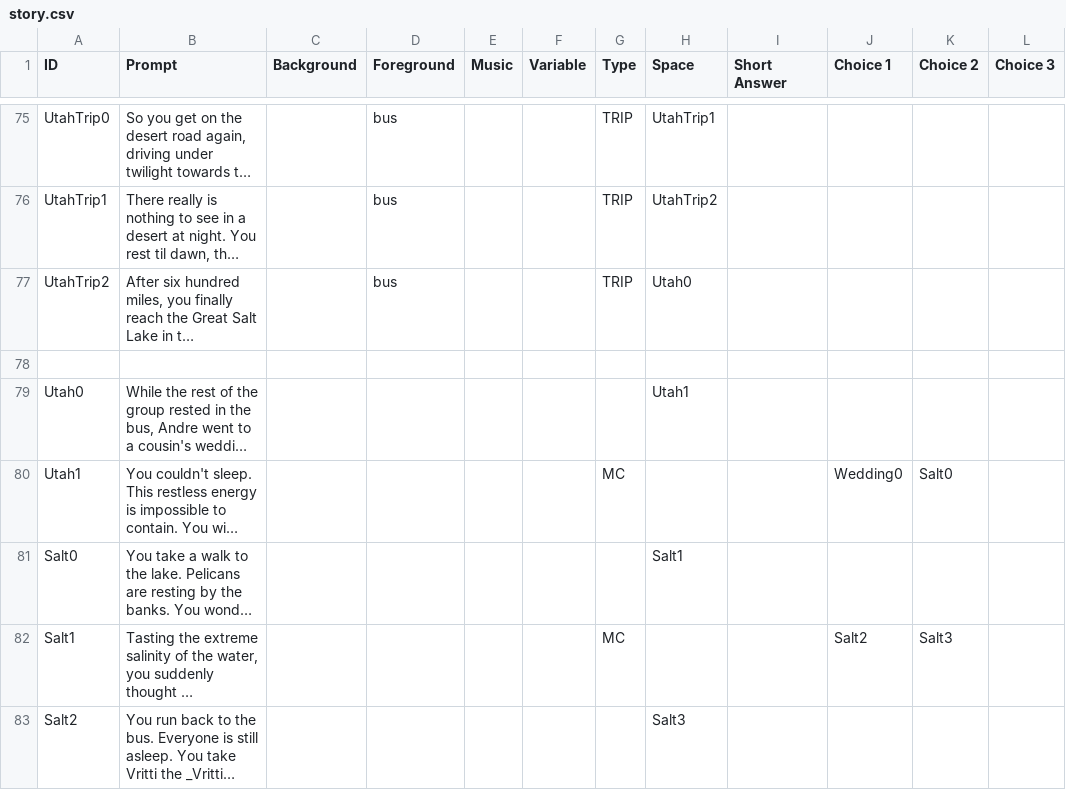
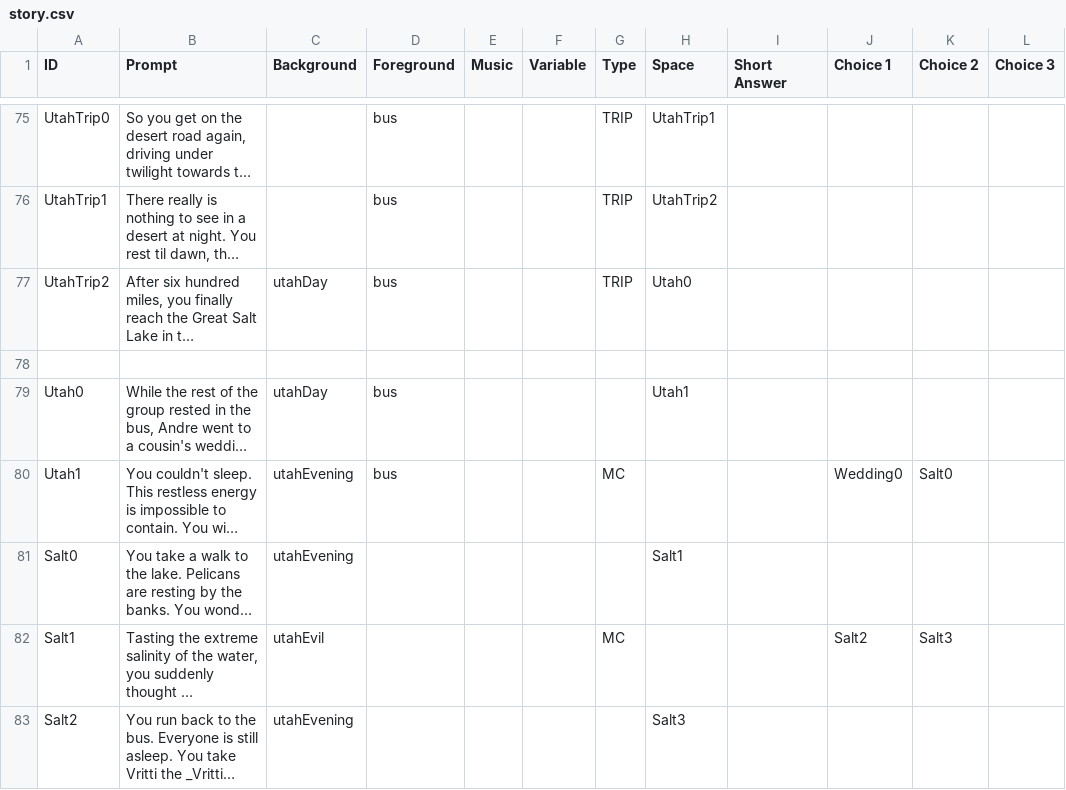
Before and after one commit to FlyOrBoom/muricantrails, a CSV file: story.csv, drawn as a sheet; only a part is shown, gaps mark what is left out; long unchanged cells end in …; the diff covers the shown part only; the diff names each change by its address in the sheet, - before the commit and + after, or states it on an @@ line.

```diff
--- a/story.csv
+++ b/story.csv
-C77 (Background): (empty)
+C77 (Background): utahDay
-C79 (Background): (empty)
+C79 (Background): utahDay
-D79:D80 (Foreground): (empty)
+D79:D80 (Foreground): bus
-C80:C81 (Background): (empty)
+C80:C81 (Background): utahEvening
-C82 (Background): (empty)
+C82 (Background): utahEvil
-C83 (Background): (empty)
+C83 (Background): utahEvening
```
Also changed, not shown: 6 added rows, 2 removed rows and 43 edited cells elsewhere in this file, 2 other files.
